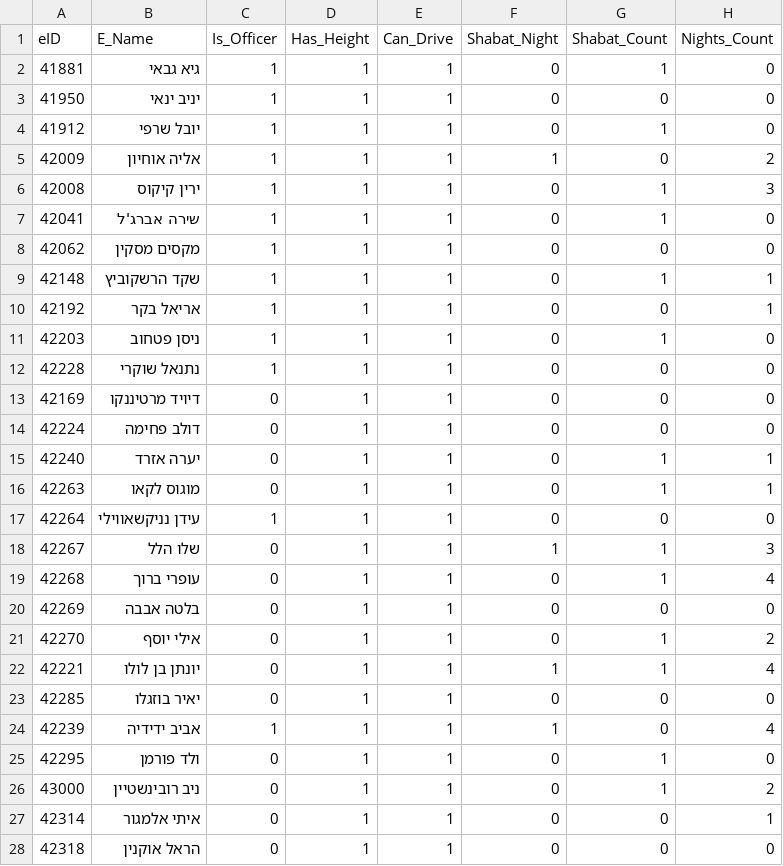
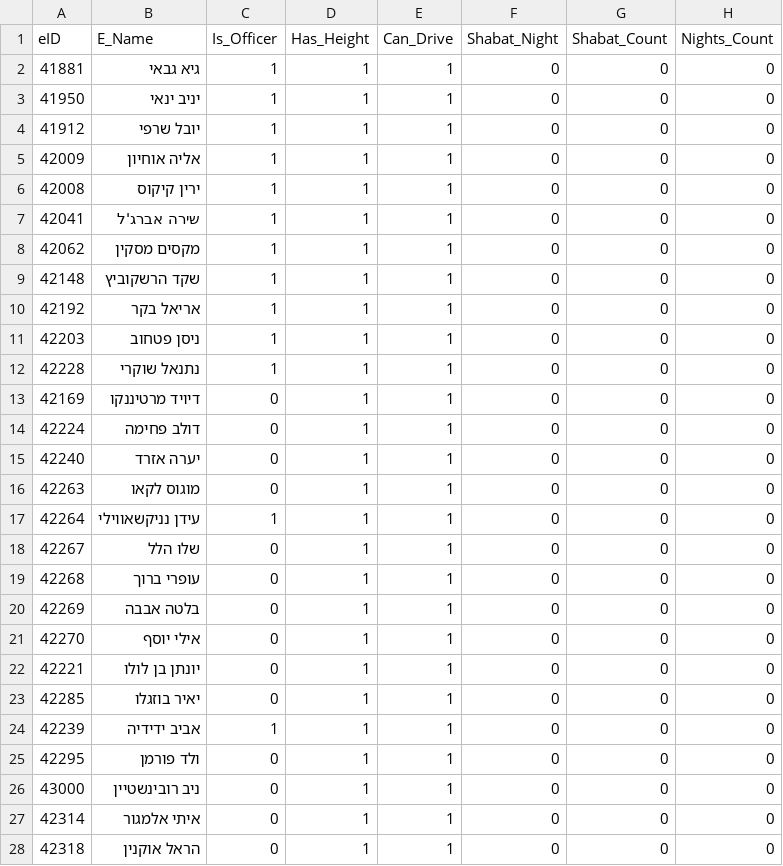
Before and after one commit to Eliya88/Security_Work_Schedule_Project, a CSV file: employee_data.csv, drawn as a sheet; only a part is shown; the diff covers the shown part only.

```diff
--- a/employee_data.csv
+++ b/employee_data.csv
@@ -1,12 +1,12 @@
 eID,E_Name,Is_Officer,Has_Height,Can_Drive,Shabat_Night,Shabat_Count,Nights_Count
-41881,גיא גבאי,1,1,1,0,1,0
+41881,גיא גבאי,1,1,1,0,0,0
 41950,יניב ינאי,1,1,1,0,0,0
-41912,יובל שרפי,1,1,1,0,1,0
-42009,אליה אוחיון,1,1,1,1,0,2
-42008,ירין קיקוס,1,1,1,0,1,3
-42041,שירה אברג'ל,1,1,1,0,1,0
+41912,יובל שרפי,1,1,1,0,0,0
+42009,אליה אוחיון,1,1,1,0,0,0
+42008,ירין קיקוס,1,1,1,0,0,0
+42041,שירה אברג'ל,1,1,1,0,0,0
 42062,מקסים מסקין,1,1,1,0,0,0
-42148,שקד הרשקוביץ,1,1,1,0,1,1
-42192,אריאל בקר,1,1,1,0,0,1
-42203,ניסן פטחוב,1,1,1,0,1,0
+42148,שקד הרשקוביץ,1,1,1,0,0,0
+42192,אריאל בקר,1,1,1,0,0,0
+42203,ניסן פטחוב,1,1,1,0,0,0
 42228,נתנאל שוקרי,1,1,1,0,0,0
@@ -14,15 +14,15 @@ eID,E_Name,Is_Officer,Has_Height,Can_Drive,Shabat_Night,Shabat_Count,Nights_Coun
 42224,דולב פחימה,0,1,1,0,0,0
-42240,יערה אזרד,0,1,1,0,1,1
-42263,מוגוס לקאו,0,1,1,0,1,1
+42240,יערה אזרד,0,1,1,0,0,0
+42263,מוגוס לקאו,0,1,1,0,0,0
 42264,עידן נניקשאווילי,1,1,1,0,0,0
-42267,שלו הלל,0,1,1,1,1,3
-42268,עופרי ברוך,0,1,1,0,1,4
+42267,שלו הלל,0,1,1,0,0,0
+42268,עופרי ברוך,0,1,1,0,0,0
 42269,בלטה אבבה,0,1,1,0,0,0
-42270,אילי יוסף,0,1,1,0,1,2
-42221,יונתן בן לולו,0,1,1,1,1,4
+42270,אילי יוסף,0,1,1,0,0,0
+42221,יונתן בן לולו,0,1,1,0,0,0
 42285,יאיר בוזגלו,0,1,1,0,0,0
-42239,אביב ידידיה,1,1,1,1,0,4
-42295,ולד פורמן,0,1,1,0,1,0
-43000,ניב רובינשטיין,0,1,1,0,1,2
-42314,איתי אלמגור,0,1,1,0,0,1
+42239,אביב ידידיה,1,1,1,0,0,0
+42295,ולד פורמן,0,1,1,0,0,0
+43000,ניב רובינשטיין,0,1,1,0,0,0
+42314,איתי אלמגור,0,1,1,0,0,0
 42318,הראל אוקנין,0,1,1,0,0,0
```
Also changed, not shown: 2 edited cells elsewhere in this file, 4 other files.
